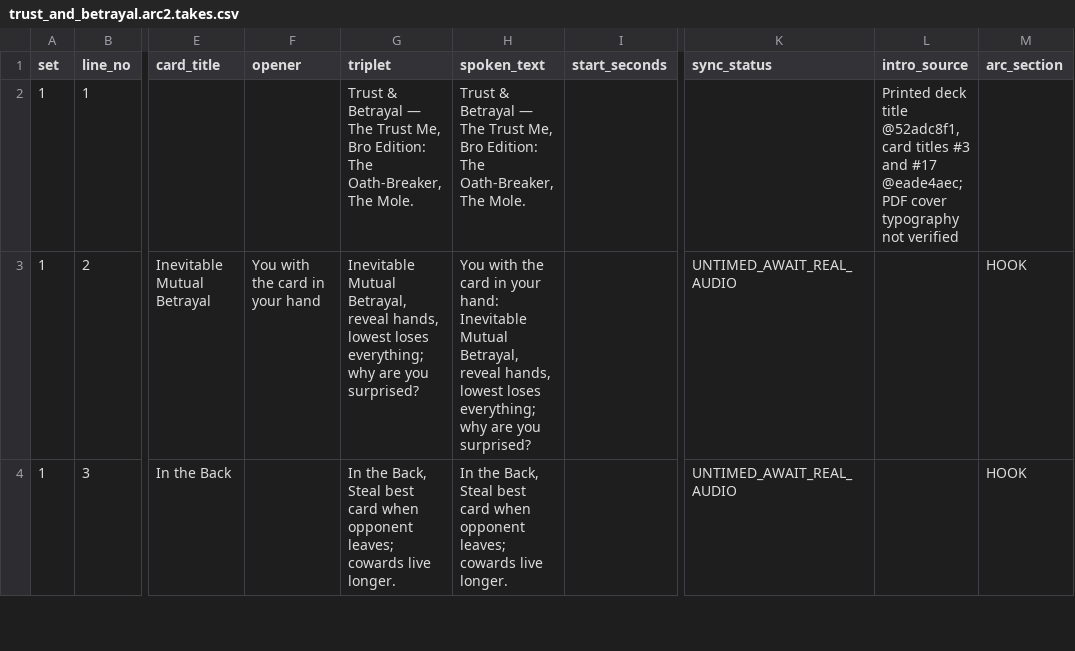
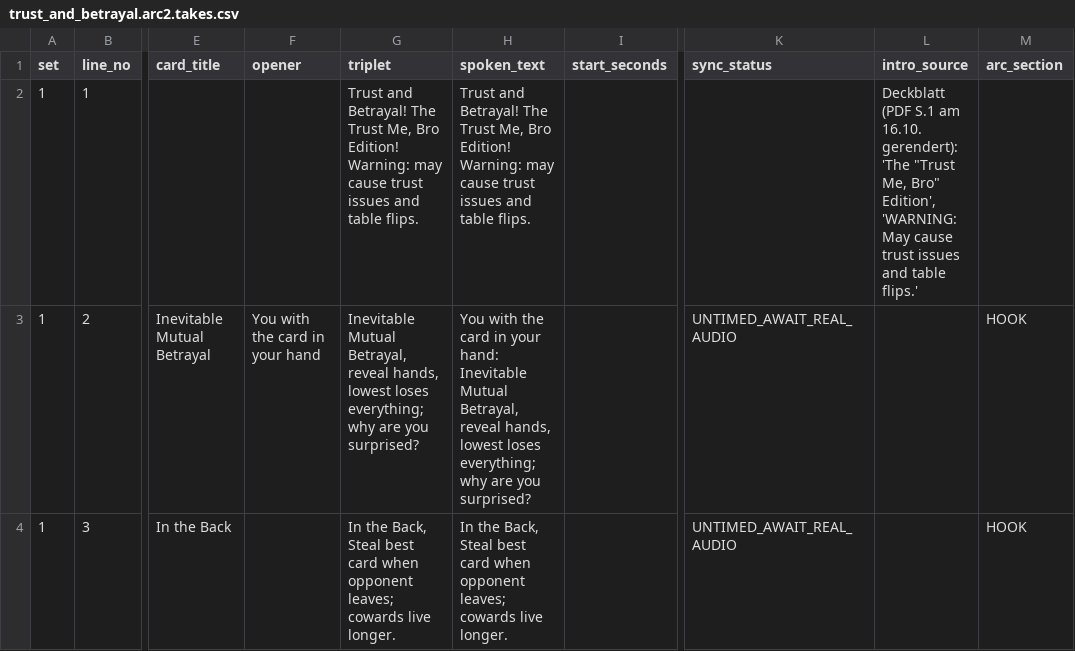
Before and after one commit to georg-doc/kayfabizarro, a CSV file: tools/KFB-ToolBox/_inbox/KFB_HUB/30_DECISIONS/replies/OPENER_ARC_R2/trust_and_betrayal.arc2.takes.csv, drawn as a sheet; only a part is shown, gaps mark what is left out; the diff names each change by its address in the sheet, - before the commit and + after, or states it on an @@ line.

```diff
--- a/tools/KFB-ToolBox/_inbox/KFB_HUB/30_DECISIONS/replies/OPENER_ARC_R2/trust_and_betrayal.arc2.takes.csv
+++ b/tools/KFB-ToolBox/_inbox/KFB_HUB/30_DECISIONS/replies/OPENER_ARC_R2/trust_and_betrayal.arc2.takes.csv
-G2 (triplet): Trust & Betrayal — The Trust Me, Bro Edition: The Oath-Breaker, The Mole.
+G2 (triplet): Trust and Betrayal! The Trust Me, Bro Edition! Warning: may cause trust issues and table flips.
-H2 (spoken_text): Trust & Betrayal — The Trust Me, Bro Edition: The Oath-Breaker, The Mole.
+H2 (spoken_text): Trust and Betrayal! The Trust Me, Bro Edition! Warning: may cause trust issues and table flips.
-L2 (intro_source): Printed deck title @52adc8f1, card titles #3 and #17 @eade4aec; PDF cover typography not verified
+L2 (intro_source): Deckblatt (PDF S.1 am 16.10. gerendert): 'The "Trust Me, Bro" Edition', 'WARNING: May cause trust issues and table flips.'
```
Also changed, not shown: tools/KFB-ToolBox/_inbox/KFB_HUB/30_DECISIONS/replies/OPENER_ARC_R2/cosmic_grift_dark_journalism.arc2.takes.csv, tools/KFB-ToolBox/_inbox/KFB_HUB/30_DECISIONS/replies/OPENER_ARC_R2/pharaoh_piledriver.arc2.takes.csv, 9 other files.
